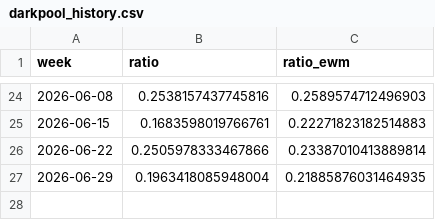
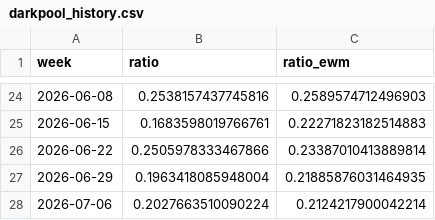
Before and after one commit to bledabladis-png/radar-cazador-silencioso, a CSV file: outputs/darkpool_history.csv, drawn as a sheet; only a part is shown, gaps mark what is left out.

```diff
--- a/outputs/darkpool_history.csv
+++ b/outputs/darkpool_history.csv
@@ -27 +27,2 @@ week,ratio,ratio_ewm
 2026-06-29,0.1963418085948004,0.21885876031464935
+2026-07-06,0.2027663510090224,0.2124217900042214
```
Also changed, not shown: outputs/analisis_lideres.csv, outputs/macro_regime.csv, 8 other files.
